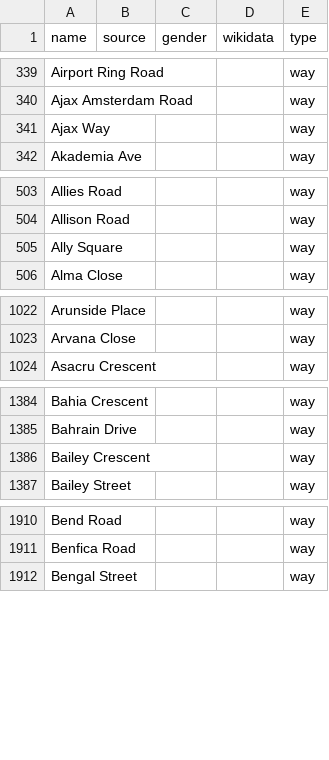
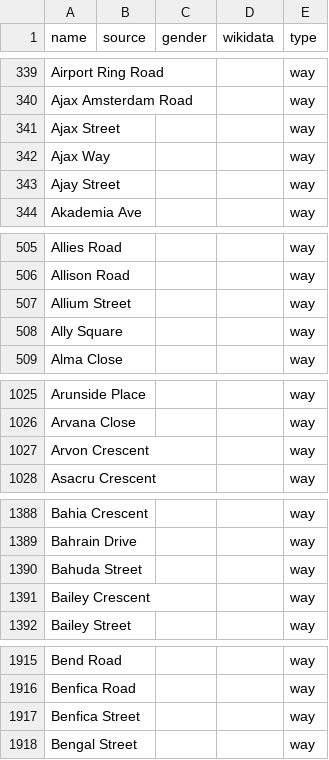
Before and after one commit to EqualStreetNames/equalstreetnames-capetown, a CSV file: data/other.csv, drawn as a sheet; only a part is shown, gaps mark what is left out; the diff covers the shown part only; the diff names each change by its address in the sheet, - before the commit and + after, or states it on an @@ line.

```diff
--- a/data/other.csv
+++ b/data/other.csv
+row 341: Ajax Street |  |  |  | way
+row 343: Ajay Street |  |  |  | way
+row 507: Allium Street |  |  |  | way
+row 1027: Arvon Crescent |  |  |  | way
+row 1390: Bahuda Street |  |  |  | way
+row 1917: Benfica Street |  |  |  | way
```
Also changed, not shown: 33 added rows and 6 removed rows elsewhere in this file, 3 other files.
